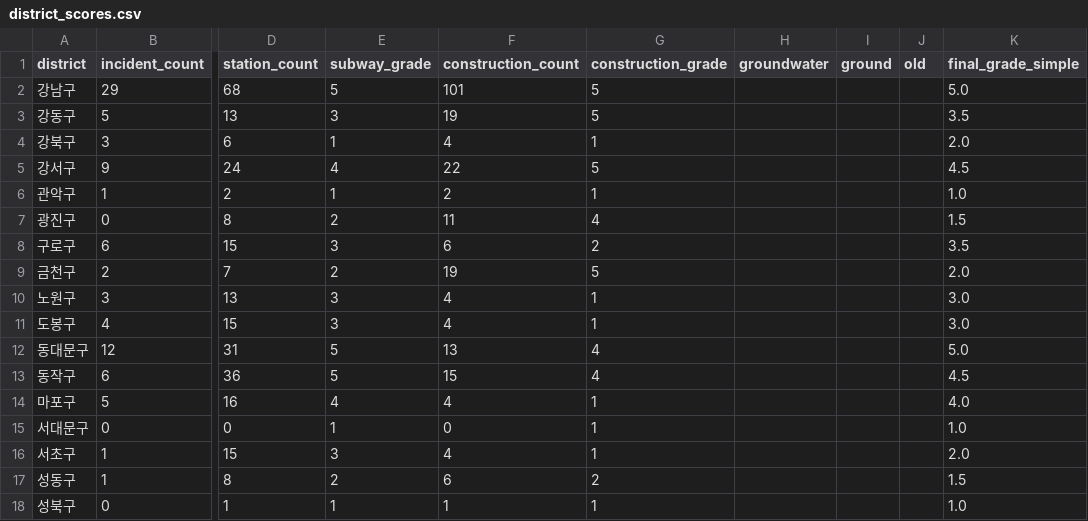
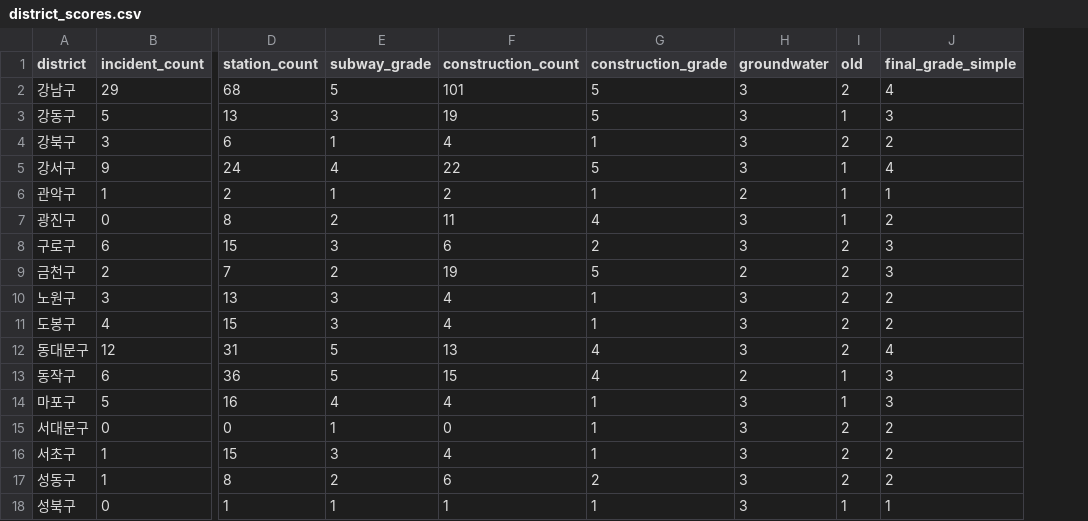
Before and after one commit to ohchanju3/Dasitro-AI, a CSV file: seoul-risk/data/district_scores.csv, drawn as a sheet; only a part is shown, gaps mark what is left out; removed rows and columns are numbered as before the commit, all else as after; the diff covers the shown part only; the diff names each change by its address in the sheet, - before the commit and + after, or states it on an @@ line.

```diff
--- a/seoul-risk/data/district_scores.csv
+++ b/seoul-risk/data/district_scores.csv
-column I (ground), empty
-H2:H5 (groundwater): (empty)
+H2:H5 (groundwater): 3
-I2 (old): (empty)
+I2 (old): 2
-J2 (final_grade_simple): 5.0
+J2 (final_grade_simple): 4
-I3 (old): (empty)
+I3 (old): 1
-J3 (final_grade_simple): 3.5
+J3 (final_grade_simple): 3
-I4 (old): (empty)
+I4 (old): 2
-J4 (final_grade_simple): 2.0
+J4 (final_grade_simple): 2
-I5:I7 (old): (empty)
+I5:I7 (old): 1
-J5 (final_grade_simple): 4.5
+J5 (final_grade_simple): 4
-H6 (groundwater): (empty)
+H6 (groundwater): 2
-J6 (final_grade_simple): 1.0
+J6 (final_grade_simple): 1
-H7:H8 (groundwater): (empty)
+H7:H8 (groundwater): 3
-J7 (final_grade_simple): 1.5
+J7 (final_grade_simple): 2
-I8:I12 (old): (empty)
+I8:I12 (old): 2
-J8 (final_grade_simple): 3.5
+J8 (final_grade_simple): 3
-H9 (groundwater): (empty)
+H9 (groundwater): 2
-J9 (final_grade_simple): 2.0
+J9 (final_grade_simple): 3
-H10:H12 (groundwater): (empty)
+H10:H12 (groundwater): 3
-J10:J11 (final_grade_simple): 3.0
+J10:J11 (final_grade_simple): 2
-J12 (final_grade_simple): 5.0
+J12 (final_grade_simple): 4
-H13 (groundwater): (empty)
+H13 (groundwater): 2
-I13:I14 (old): (empty)
+I13:I14 (old): 1
-J13 (final_grade_simple): 4.5
+J13 (final_grade_simple): 3
-H14:H18 (groundwater): (empty)
+H14:H18 (groundwater): 3
-J14 (final_grade_simple): 4.0
+J14 (final_grade_simple): 3
-I15:I17 (old): (empty)
+I15:I17 (old): 2
-J15 (final_grade_simple): 1.0
+J15 (final_grade_simple): 2
-J16 (final_grade_simple): 2.0
+J16 (final_grade_simple): 2
-J17 (final_grade_simple): 1.5
+J17 (final_grade_simple): 2
-I18 (old): (empty)
+I18 (old): 1
-J18 (final_grade_simple): 1.0
+J18 (final_grade_simple): 1
```
Also changed, not shown: 24 edited cells elsewhere in this file, 9 other files.
